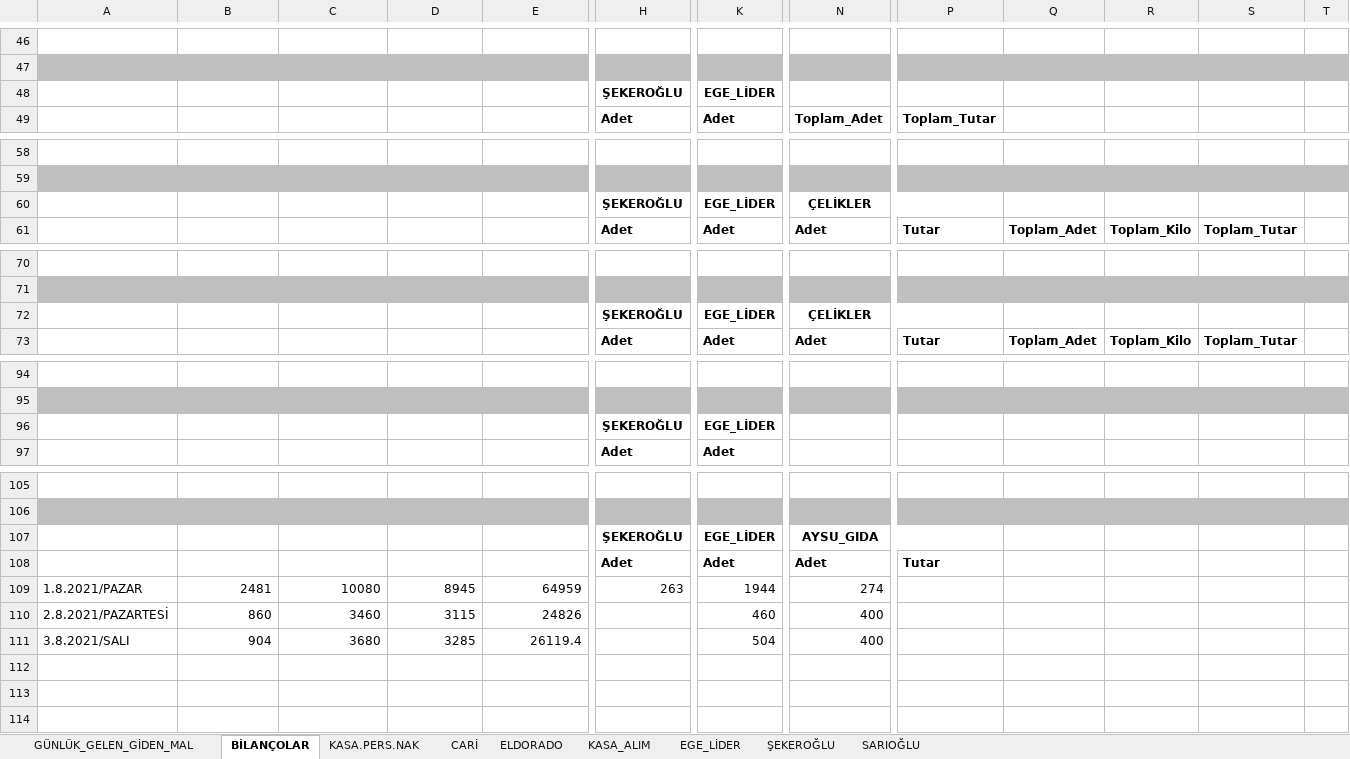
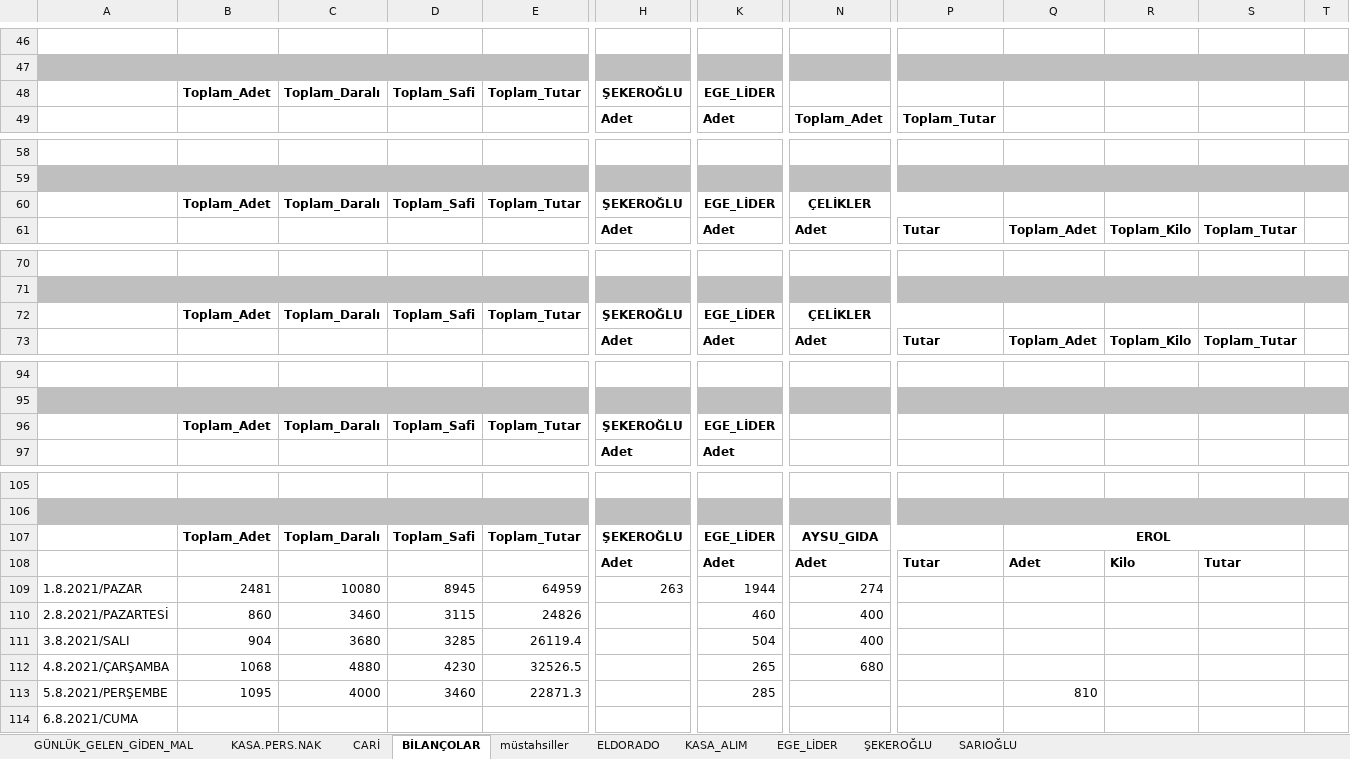
Before and after one commit to mucahideculhaci/BELEV-, an Excel workbook: Muhasebe.xlsx, sheet BİLANÇOLAR, drawn as a sheet; only a part is shown, gaps mark what is left out; values as stored, in another font and other column widths than the file's, no borders; removed rows and columns are numbered as before the commit, all else as after; rows hold the shown columns only; the diff covers the shown part only; the diff names each change by its address in the sheet, - before the commit and + after, or states it on an @@ line.

```diff
--- a/Muhasebe.xlsx (sheet BİLANÇOLAR)
+++ b/Muhasebe.xlsx (sheet BİLANÇOLAR)
+sheet tab: müstahsiller
@@ sheet tab order changed: GÜNLÜK_GELEN_GİDEN_MAL | KASA.PERS.NAK | CARİ | BİLANÇOLAR | müstahsiller | ELDORADO | KASA_ALIM | EGE_LİDER | ŞEKEROĞLU | SARIOĞLU @@
-row 48:  |  |  |  |  | ŞEKEROĞLU | EGE_LİDER
+row 48:  | Toplam_Adet | Toplam_Daralı | Toplam_Safi | Toplam_Tutar | ŞEKEROĞLU | EGE_LİDER
-row 60:  |  |  |  |  | ŞEKEROĞLU | EGE_LİDER | ÇELİKLER
+row 60:  | Toplam_Adet | Toplam_Daralı | Toplam_Safi | Toplam_Tutar | ŞEKEROĞLU | EGE_LİDER | ÇELİKLER
-row 72:  |  |  |  |  | ŞEKEROĞLU | EGE_LİDER | ÇELİKLER
+row 72:  | Toplam_Adet | Toplam_Daralı | Toplam_Safi | Toplam_Tutar | ŞEKEROĞLU | EGE_LİDER | ÇELİKLER
-row 96:  |  |  |  |  | ŞEKEROĞLU | EGE_LİDER
+row 96:  | Toplam_Adet | Toplam_Daralı | Toplam_Safi | Toplam_Tutar | ŞEKEROĞLU | EGE_LİDER
-row 107:  |  |  |  |  | ŞEKEROĞLU | EGE_LİDER | AYSU_GIDA
+row 107:  | Toplam_Adet | Toplam_Daralı | Toplam_Safi | Toplam_Tutar | ŞEKEROĞLU | EGE_LİDER | AYSU_GIDA |  | EROL
-Q108: (empty)
+Q108: Adet
-R108: (empty)
+R108: Kilo
-S108: (empty)
+S108: Tutar
+row 112: 4.8.2021/ÇARŞAMBA | 1068 | 4880 | 4230 | 32526.5 |  | 265 | 680
+row 113: 5.8.2021/PERŞEMBE | 1095 | 4000 | 3460 | 22871.3 |  | 285 |  |  | 810
+row 114: 6.8.2021/CUMA
```
Also changed, not shown: 16 edited cells elsewhere in this sheet, sheet CARİ, sheet GÜNLÜK_GELEN_GİDEN_MAL, sheet ELDORADO, sheet KASA.PERS.NAK, formulas that keep their value.
